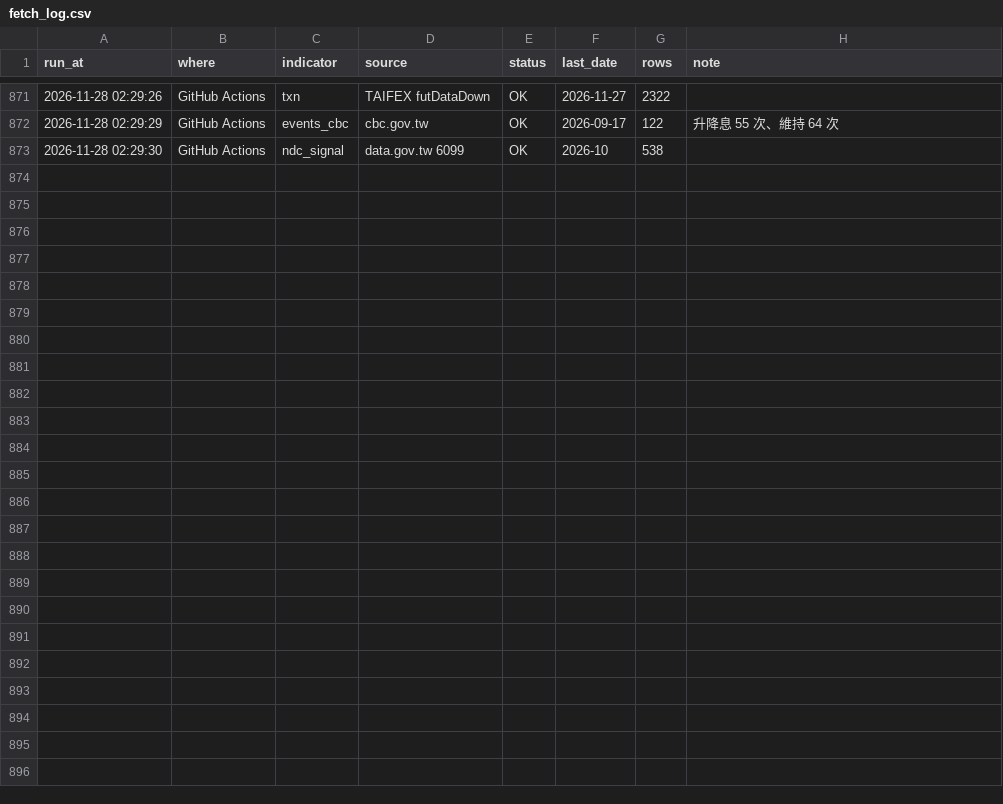
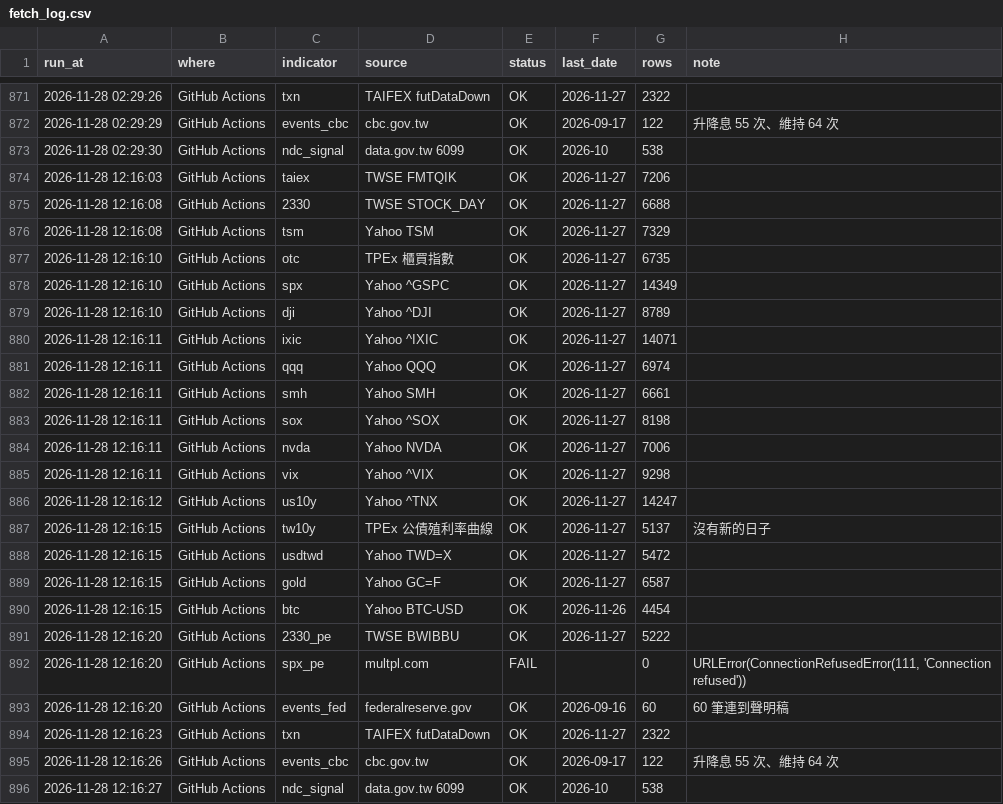
Before and after one commit to Robert3h/market_weather, a CSV file: data/fetch_log.csv, drawn as a sheet; only a part is shown, gaps mark what is left out; the diff names each change by its address in the sheet, - before the commit and + after, or states it on an @@ line.

```diff
--- a/data/fetch_log.csv
+++ b/data/fetch_log.csv
+row 874: 2026-11-28 12:16:03 | GitHub Actions | taiex | TWSE FMTQIK | OK | 2026-11-27 | 7206
+row 875: 2026-11-28 12:16:08 | GitHub Actions | 2330 | TWSE STOCK_DAY | OK | 2026-11-27 | 6688
+row 876: 2026-11-28 12:16:08 | GitHub Actions | tsm | Yahoo TSM | OK | 2026-11-27 | 7329
+row 877: 2026-11-28 12:16:10 | GitHub Actions | otc | TPEx 櫃買指數 | OK | 2026-11-27 | 6735
+row 878: 2026-11-28 12:16:10 | GitHub Actions | spx | Yahoo ^GSPC | OK | 2026-11-27 | 14349
+row 879: 2026-11-28 12:16:10 | GitHub Actions | dji | Yahoo ^DJI | OK | 2026-11-27 | 8789
+row 880: 2026-11-28 12:16:11 | GitHub Actions | ixic | Yahoo ^IXIC | OK | 2026-11-27 | 14071
+row 881: 2026-11-28 12:16:11 | GitHub Actions | qqq | Yahoo QQQ | OK | 2026-11-27 | 6974
+row 882: 2026-11-28 12:16:11 | GitHub Actions | smh | Yahoo SMH | OK | 2026-11-27 | 6661
+row 883: 2026-11-28 12:16:11 | GitHub Actions | sox | Yahoo ^SOX | OK | 2026-11-27 | 8198
+row 884: 2026-11-28 12:16:11 | GitHub Actions | nvda | Yahoo NVDA | OK | 2026-11-27 | 7006
+row 885: 2026-11-28 12:16:11 | GitHub Actions | vix | Yahoo ^VIX | OK | 2026-11-27 | 9298
+row 886: 2026-11-28 12:16:12 | GitHub Actions | us10y | Yahoo ^TNX | OK | 2026-11-27 | 14247
+row 887: 2026-11-28 12:16:15 | GitHub Actions | tw10y | TPEx 公債殖利率曲線 | OK | 2026-11-27 | 5137 | 沒有新的日子
+row 888: 2026-11-28 12:16:15 | GitHub Actions | usdtwd | Yahoo TWD=X | OK | 2026-11-27 | 5472
+row 889: 2026-11-28 12:16:15 | GitHub Actions | gold | Yahoo GC=F | OK | 2026-11-27 | 6587
+row 890: 2026-11-28 12:16:15 | GitHub Actions | btc | Yahoo BTC-USD | OK | 2026-11-26 | 4454
+row 891: 2026-11-28 12:16:20 | GitHub Actions | 2330_pe | TWSE BWIBBU | OK | 2026-11-27 | 5222
+row 892: 2026-11-28 12:16:20 | GitHub Actions | spx_pe | multpl.com | FAIL |  | 0 | URLError(ConnectionRefusedError(111, 'Connection refused'))
+row 893: 2026-11-28 12:16:20 | GitHub Actions | events_fed | federalreserve.gov | OK | 2026-09-16 | 60 | 60 筆連到聲明稿
+row 894: 2026-11-28 12:16:23 | GitHub Actions | txn | TAIFEX futDataDown | OK | 2026-11-27 | 2322
+row 895: 2026-11-28 12:16:26 | GitHub Actions | events_cbc | cbc.gov.tw | OK | 2026-09-17 | 122 | 升降息 55 次、維持 64 次
+row 896: 2026-11-28 12:16:27 | GitHub Actions | ndc_signal | data.gov.tw 6099 | OK | 2026-10 | 538
```
Also changed, not shown: data/dji.csv, data/gold.csv, 14 other files.
